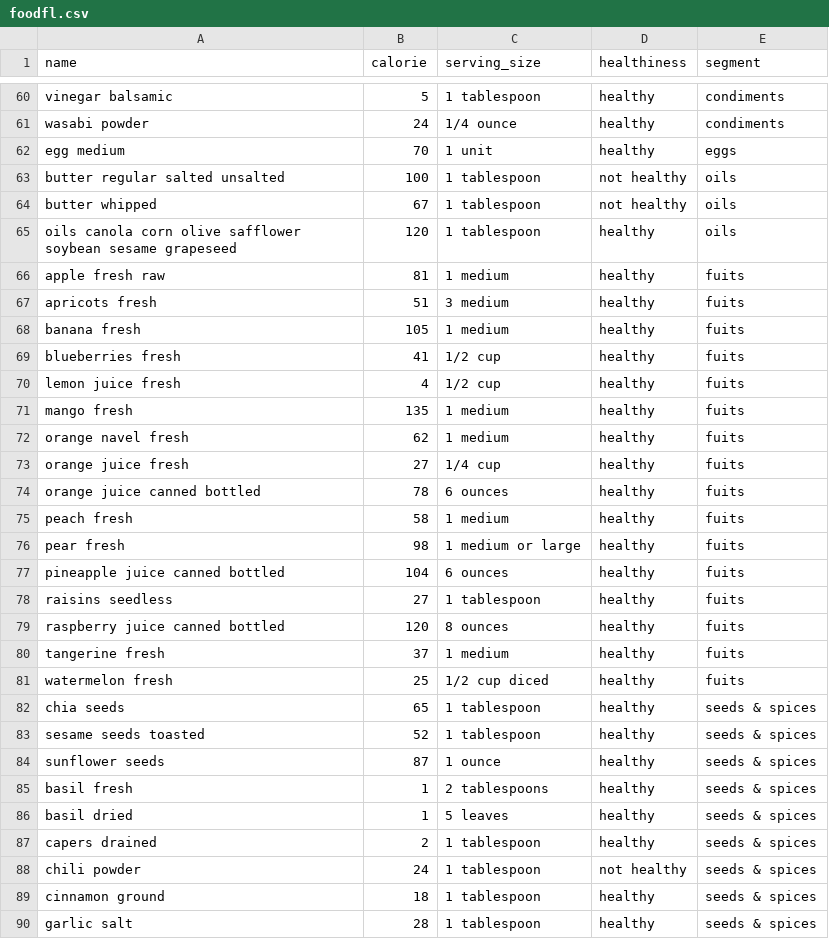
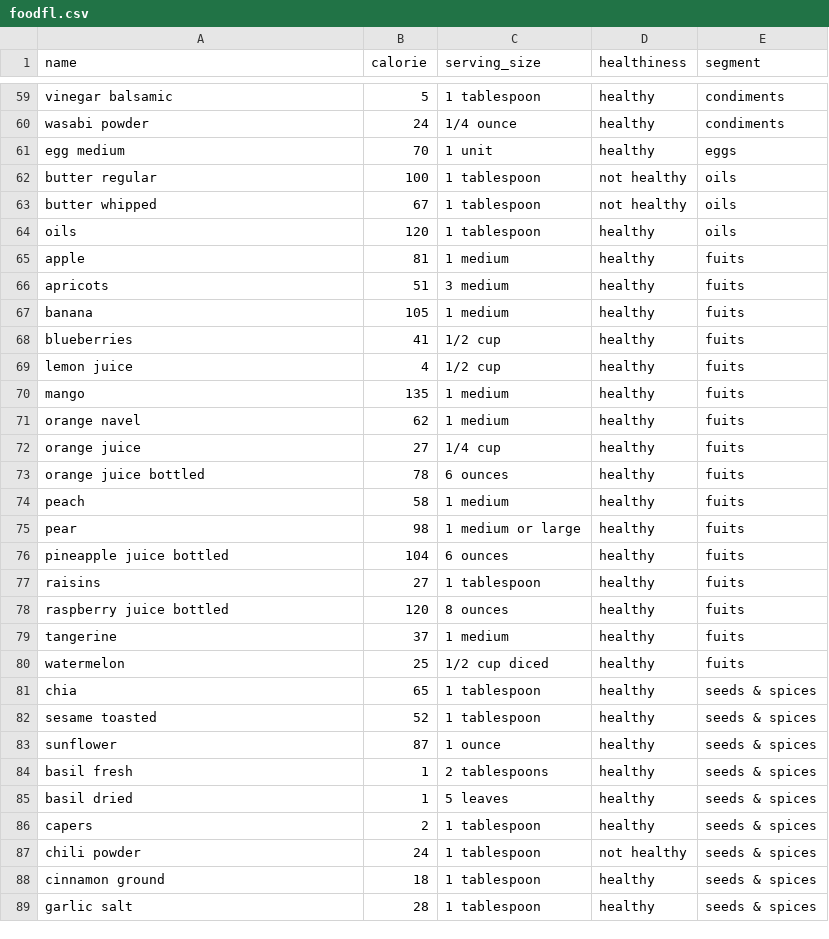
Before and after one commit to FrancoBoni/Nutrition, a CSV file: foodfl.csv, drawn as a sheet; only a part is shown, gaps mark what is left out; the diff covers the shown part only.

Commit message:
Update Foodfl
+Cleaner

```diff
--- a/foodfl.csv
+++ b/foodfl.csv
@@ -62,27 +61,27 @@ wasabi powder,24,1/4 ounce,healthy,condiments
 egg medium,70,1 unit,healthy,eggs
-butter regular salted unsalted,100,1 tablespoon,not healthy,oils
+butter regular,100,1 tablespoon,not healthy,oils
 butter whipped,67,1 tablespoon,not healthy,oils
-oils canola corn olive safflower soybean sesame grapeseed,120,1 tablespoon,healthy,oils
-apple fresh raw,81,1 medium,healthy,fuits
-apricots fresh,51,3 medium,healthy,fuits
-banana fresh,105,1 medium,healthy,fuits
-blueberries fresh,41,1/2 cup,healthy,fuits
-lemon juice fresh,4,1/2 cup,healthy,fuits
-mango fresh,135,1 medium,healthy,fuits
-orange navel fresh,62,1 medium,healthy,fuits
-orange juice fresh,27,1/4 cup,healthy,fuits
-orange juice canned bottled,78,6 ounces,healthy,fuits
-peach fresh,58,1 medium,healthy,fuits
-pear fresh,98,1 medium or large,healthy,fuits
-pineapple juice canned bottled,104,6 ounces,healthy,fuits
-raisins seedless,27,1 tablespoon,healthy,fuits
-raspberry juice canned bottled,120,8 ounces,healthy,fuits
-tangerine fresh,37,1 medium,healthy,fuits
-watermelon fresh,25,1/2 cup diced,healthy,fuits
-chia seeds,65,1 tablespoon,healthy,seeds & spices
-sesame seeds toasted,52,1 tablespoon,healthy,seeds & spices
-sunflower seeds,87,1 ounce,healthy,seeds & spices
+oils,120,1 tablespoon,healthy,oils
+apple,81,1 medium,healthy,fuits
+apricots,51,3 medium,healthy,fuits
+banana,105,1 medium,healthy,fuits
+blueberries,41,1/2 cup,healthy,fuits
+lemon juice,4,1/2 cup,healthy,fuits
+mango,135,1 medium,healthy,fuits
+orange navel,62,1 medium,healthy,fuits
+orange juice,27,1/4 cup,healthy,fuits
+orange juice bottled,78,6 ounces,healthy,fuits
+peach,58,1 medium,healthy,fuits
+pear,98,1 medium or large,healthy,fuits
+pineapple juice bottled,104,6 ounces,healthy,fuits
+raisins,27,1 tablespoon,healthy,fuits
+raspberry juice bottled,120,8 ounces,healthy,fuits
+tangerine,37,1 medium,healthy,fuits
+watermelon,25,1/2 cup diced,healthy,fuits
+chia,65,1 tablespoon,healthy,seeds & spices
+sesame toasted,52,1 tablespoon,healthy,seeds & spices
+sunflower,87,1 ounce,healthy,seeds & spices
 basil fresh,1,2 tablespoons,healthy,seeds & spices
 basil dried,1,5 leaves,healthy,seeds & spices
-capers drained,2,1 tablespoon,healthy,seeds & spices
+capers,2,1 tablespoon,healthy,seeds & spices
 chili powder,24,1 tablespoon,not healthy,seeds & spices
```
Also changed, not shown: 3 removed rows and 49 edited cells elsewhere in this file.
